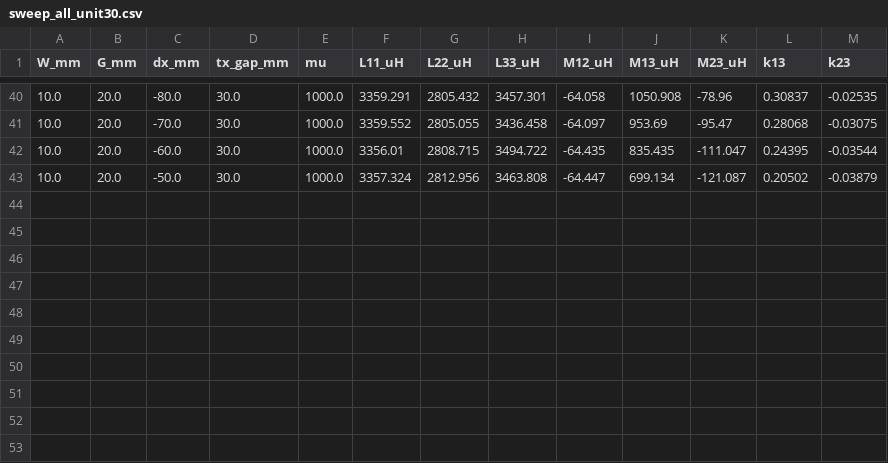
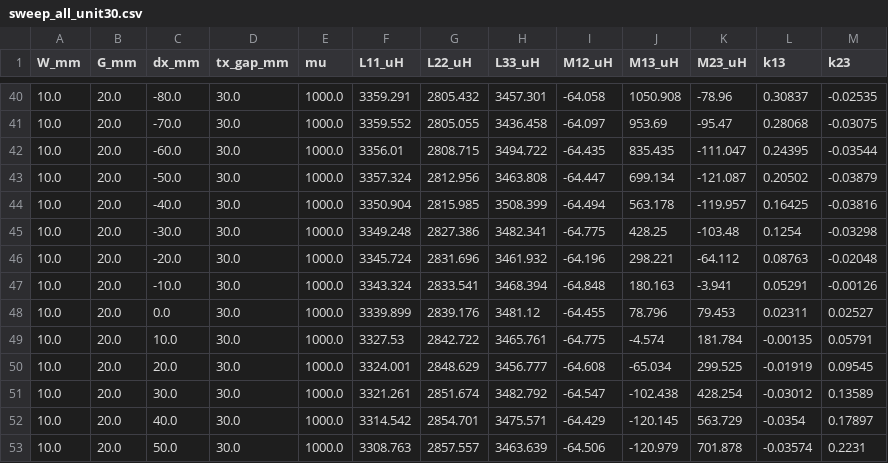
Before and after one commit to sangdoud/wpt-coil-sim, a CSV file: sweep_all_unit30.csv, drawn as a sheet; only a part is shown, gaps mark what is left out; the diff names each change by its address in the sheet, - before the commit and + after, or states it on an @@ line.

Commit message:
每小时数据备份

```diff
--- a/sweep_all_unit30.csv
+++ b/sweep_all_unit30.csv
+row 44: 10.0 | 20.0 | -40.0 | 30.0 | 1000.0 | 3350.904 | 2815.985 | 3508.399 | -64.494 | 563.178 | -119.957 | 0.16425 | -0.03816
+row 45: 10.0 | 20.0 | -30.0 | 30.0 | 1000.0 | 3349.248 | 2827.386 | 3482.341 | -64.775 | 428.25 | -103.48 | 0.1254 | -0.03298
+row 46: 10.0 | 20.0 | -20.0 | 30.0 | 1000.0 | 3345.724 | 2831.696 | 3461.932 | -64.196 | 298.221 | -64.112 | 0.08763 | -0.02048
+row 47: 10.0 | 20.0 | -10.0 | 30.0 | 1000.0 | 3343.324 | 2833.541 | 3468.394 | -64.848 | 180.163 | -3.941 | 0.05291 | -0.00126
+row 48: 10.0 | 20.0 | 0.0 | 30.0 | 1000.0 | 3339.899 | 2839.176 | 3481.12 | -64.455 | 78.796 | 79.453 | 0.02311 | 0.02527
+row 49: 10.0 | 20.0 | 10.0 | 30.0 | 1000.0 | 3327.53 | 2842.722 | 3465.761 | -64.775 | -4.574 | 181.784 | -0.00135 | 0.05791
+row 50: 10.0 | 20.0 | 20.0 | 30.0 | 1000.0 | 3324.001 | 2848.629 | 3456.777 | -64.608 | -65.034 | 299.525 | -0.01919 | 0.09545
+row 51: 10.0 | 20.0 | 30.0 | 30.0 | 1000.0 | 3321.261 | 2851.674 | 3482.792 | -64.547 | -102.438 | 428.254 | -0.03012 | 0.13589
+row 52: 10.0 | 20.0 | 40.0 | 30.0 | 1000.0 | 3314.542 | 2854.701 | 3475.571 | -64.429 | -120.145 | 563.729 | -0.0354 | 0.17897
+row 53: 10.0 | 20.0 | 50.0 | 30.0 | 1000.0 | 3308.763 | 2857.557 | 3463.639 | -64.506 | -120.979 | 701.878 | -0.03574 | 0.2231
```
